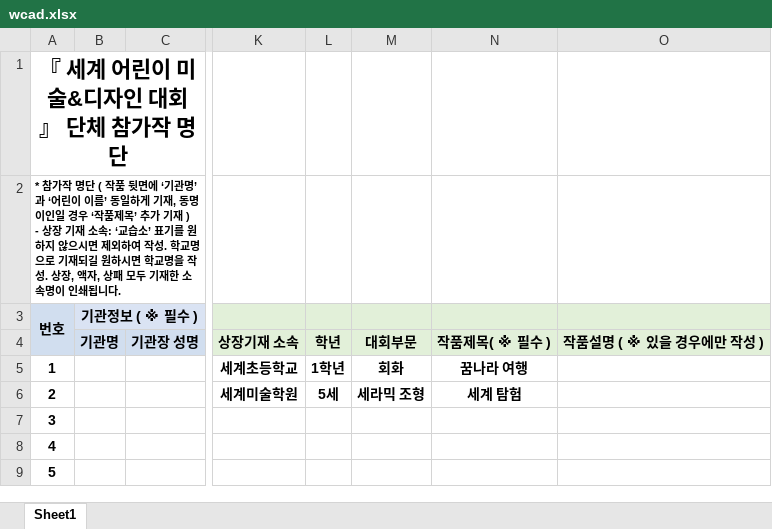
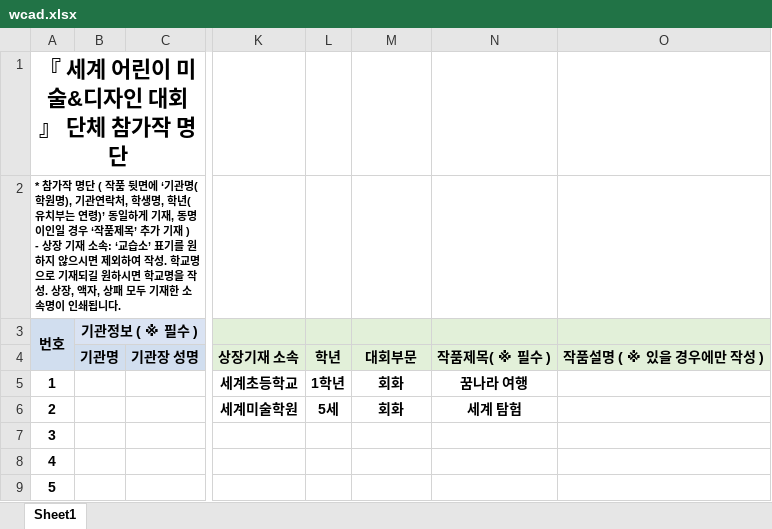
Before and after one commit to IFAD-Association/IFAD-Association.github.io, an Excel workbook: images/wcad.xlsx, sheet Sheet1, drawn as a sheet; only a part is shown, gaps mark what is left out; values as stored, in another font and other column widths than the file's, no borders; the diff names each change by its address in the sheet, - before the commit and + after, or states it on an @@ line.

```diff
--- a/images/wcad.xlsx (sheet Sheet1)
+++ b/images/wcad.xlsx (sheet Sheet1)
-A2 (번호): …‘기관명’과 ‘어린이 이름’ 동일하게…
+A2 (번호): …‘기관명(학원명), 기관연락처, 학생명, 학년(유치부는 연령)’ 동일하게…
-M6: 세라믹 조형
+M6: 회화
```
Also changed, not shown: images/kica1.xlsx, 5 other files.
